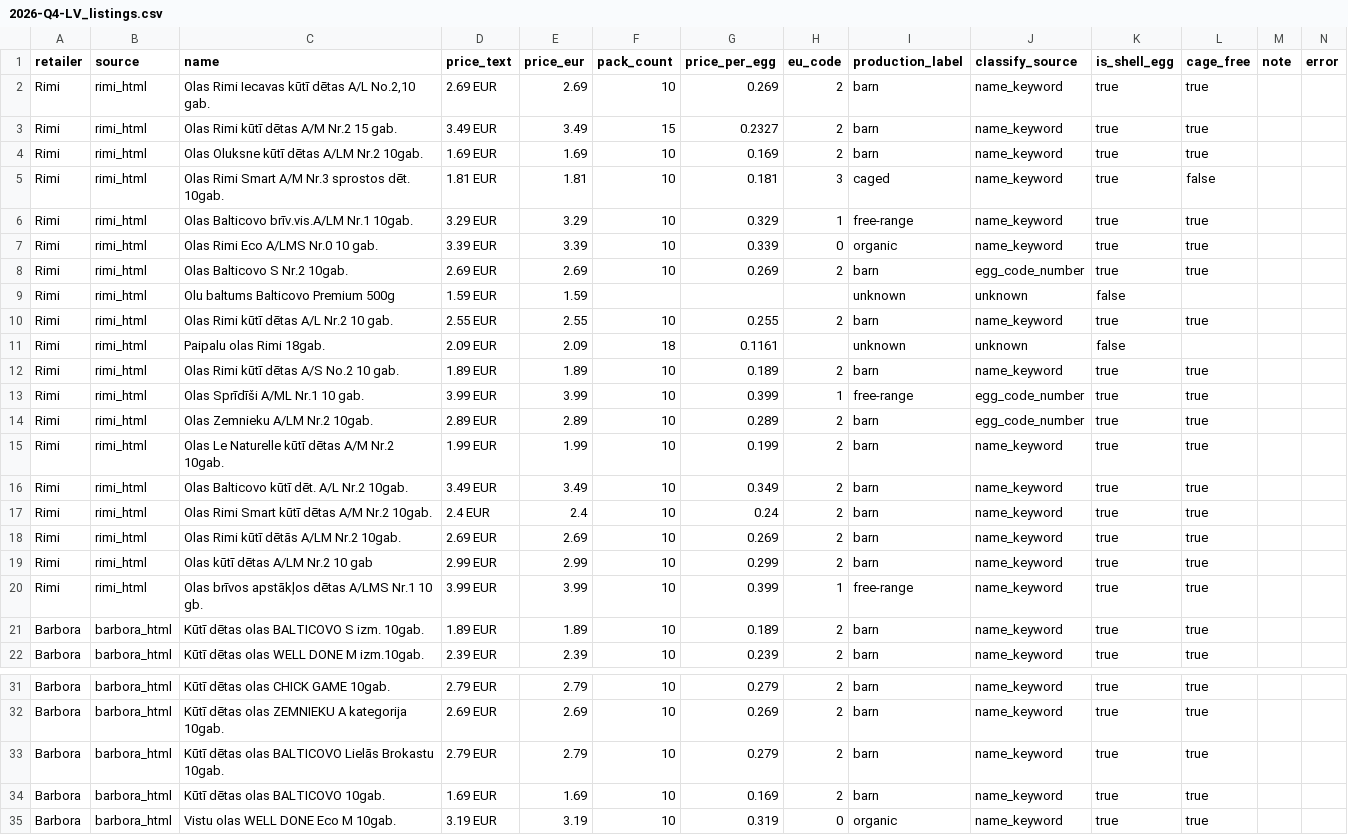
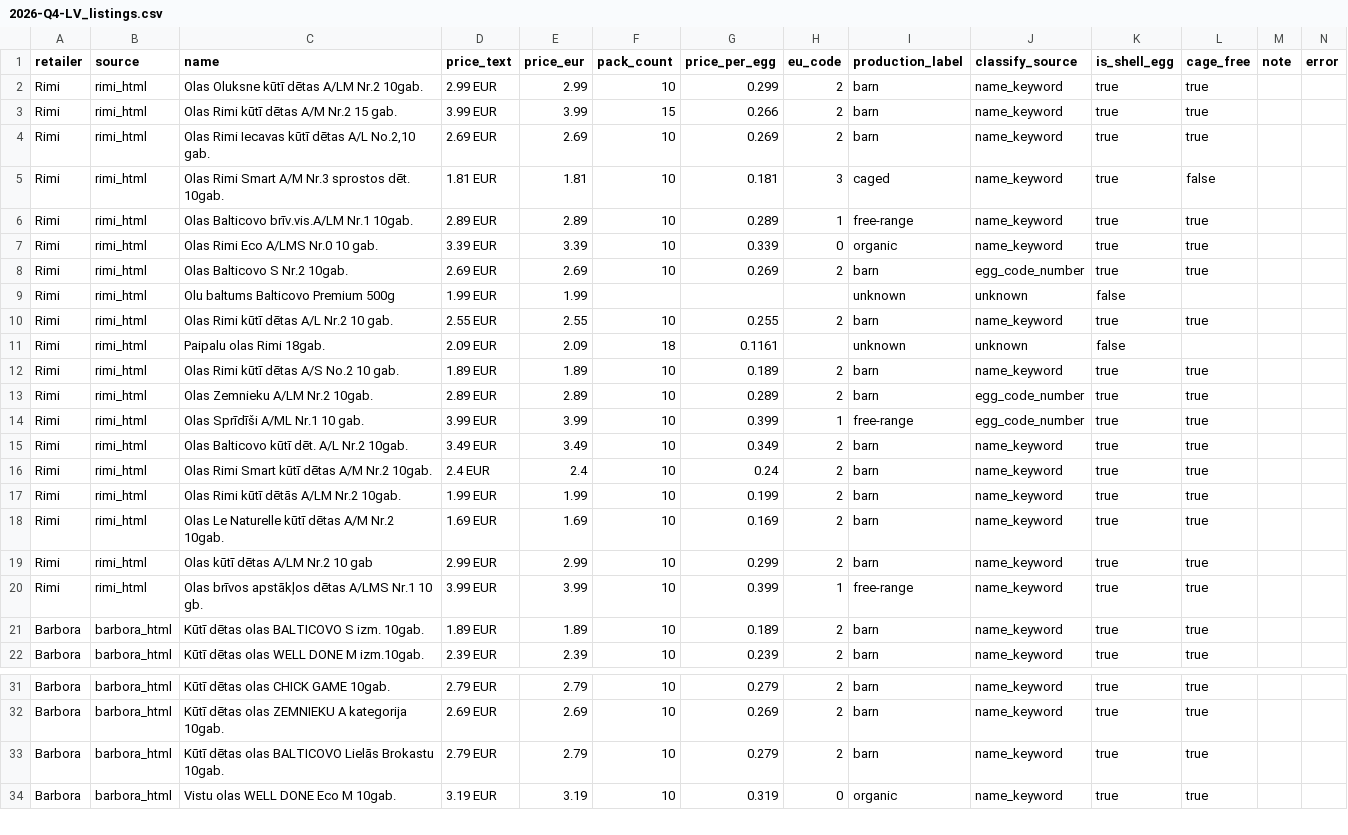
Before and after one commit to akanepajs/olas, a CSV file: scraper/data/raw/2026-Q4-LV_listings.csv, drawn as a sheet; only a part is shown, gaps mark what is left out.

```diff
--- a/scraper/data/raw/2026-Q4-LV_listings.csv
+++ b/scraper/data/raw/2026-Q4-LV_listings.csv
@@ -1,10 +1,10 @@
 retailer,source,name,price_text,price_eur,pack_count,price_per_egg,eu_code,production_label,classify_source,is_shell_egg,cage_free,note,error
+Rimi,rimi_html,Olas Oluksne kūtī dētas A/LM Nr.2 10gab.,2.99 EUR,2.99,10,0.299,2,barn,name_keyword,true,true,,
+Rimi,rimi_html,Olas Rimi kūtī dētas A/M Nr.2 15 gab.,3.99 EUR,3.99,15,0.266,2,barn,name_keyword,true,true,,
 Rimi,rimi_html,"Olas Rimi Iecavas kūtī dētas A/L No.2,10 gab.",2.69 EUR,2.69,10,0.269,2,barn,name_keyword,true,true,,
-Rimi,rimi_html,Olas Rimi kūtī dētas A/M Nr.2 15 gab.,3.49 EUR,3.49,15,0.2327,2,barn,name_keyword,true,true,,
-Rimi,rimi_html,Olas Oluksne kūtī dētas A/LM Nr.2 10gab.,1.69 EUR,1.69,10,0.169,2,barn,name_keyword,true,true,,
 Rimi,rimi_html,Olas Rimi Smart A/M Nr.3 sprostos dēt. 10gab.,1.81 EUR,1.81,10,0.181,3,caged,name_keyword,true,false,,
-Rimi,rimi_html,Olas Balticovo brīv.vis.A/LM Nr.1 10gab.,3.29 EUR,3.29,10,0.329,1,free-range,name_keyword,true,true,,
+Rimi,rimi_html,Olas Balticovo brīv.vis.A/LM Nr.1 10gab.,2.89 EUR,2.89,10,0.289,1,free-range,name_keyword,true,true,,
 Rimi,rimi_html,Olas Rimi Eco A/LMS Nr.0 10 gab.,3.39 EUR,3.39,10,0.339,0,organic,name_keyword,true,true,,
 Rimi,rimi_html,Olas Balticovo S Nr.2 10gab.,2.69 EUR,2.69,10,0.269,2,barn,egg_code_number,true,true,,
-Rimi,rimi_html,Olu baltums Balticovo Premium 500g,1.59 EUR,1.59,,,,unknown,unknown,false,,,
+Rimi,rimi_html,Olu baltums Balticovo Premium 500g,1.99 EUR,1.99,,,,unknown,unknown,false,,,
 Rimi,rimi_html,Olas Rimi kūtī dētas A/L Nr.2 10 gab.,2.55 EUR,2.55,10,0.255,2,barn,name_keyword,true,true,,
@@ -12,8 +12,8 @@ Rimi,rimi_html,Paipalu olas Rimi 18gab.,2.09 EUR,2.09,18,0.1161,,unknown,unknown
 Rimi,rimi_html,Olas Rimi kūtī dētas A/S No.2 10 gab.,1.89 EUR,1.89,10,0.189,2,barn,name_keyword,true,true,,
+Rimi,rimi_html,Olas Zemnieku A/LM Nr.2 10gab.,2.89 EUR,2.89,10,0.289,2,barn,egg_code_number,true,true,,
 Rimi,rimi_html,Olas Sprīdīši A/ML Nr.1 10 gab.,3.99 EUR,3.99,10,0.399,1,free-range,egg_code_number,true,true,,
-Rimi,rimi_html,Olas Zemnieku A/LM Nr.2 10gab.,2.89 EUR,2.89,10,0.289,2,barn,egg_code_number,true,true,,
-Rimi,rimi_html,Olas Le Naturelle kūtī dētas A/M Nr.2 10gab.,1.99 EUR,1.99,10,0.199,2,barn,name_keyword,true,true,,
 Rimi,rimi_html,Olas Balticovo kūtī dēt. A/L Nr.2 10gab.,3.49 EUR,3.49,10,0.349,2,barn,name_keyword,true,true,,
 Rimi,rimi_html,Olas Rimi Smart kūtī dētas A/M Nr.2 10gab.,2.4 EUR,2.4,10,0.24,2,barn,name_keyword,true,true,,
-Rimi,rimi_html,Olas Rimi kūtī dētās A/LM Nr.2 10gab.,2.69 EUR,2.69,10,0.269,2,barn,name_keyword,true,true,,
+Rimi,rimi_html,Olas Rimi kūtī dētās A/LM Nr.2 10gab.,1.99 EUR,1.99,10,0.199,2,barn,name_keyword,true,true,,
+Rimi,rimi_html,Olas Le Naturelle kūtī dētas A/M Nr.2 10gab.,1.69 EUR,1.69,10,0.169,2,barn,name_keyword,true,true,,
 Rimi,rimi_html,Olas kūtī dētas A/LM Nr.2 10 gab,2.99 EUR,2.99,10,0.299,2,barn,name_keyword,true,true,,
@@ -33,3 +33,2 @@ Barbora,barbora_html,Kūtī dētas olas ZEMNIEKU A kategorija 10gab.,2.69 EUR,2.
 Barbora,barbora_html,Kūtī dētas olas BALTICOVO Lielās Brokastu 10gab.,2.79 EUR,2.79,10,0.279,2,barn,name_keyword,true,true,,
-Barbora,barbora_html,Kūtī dētas olas BALTICOVO 10gab.,1.69 EUR,1.69,10,0.169,2,barn,name_keyword,true,true,,
 Barbora,barbora_html,Vistu olas WELL DONE Eco M 10gab.,3.19 EUR,3.19,10,0.319,0,organic,name_keyword,true,true,,
```
Also changed, not shown: scraper/data/summary/2026-Q4-LV_summary.csv, 10 other files.
